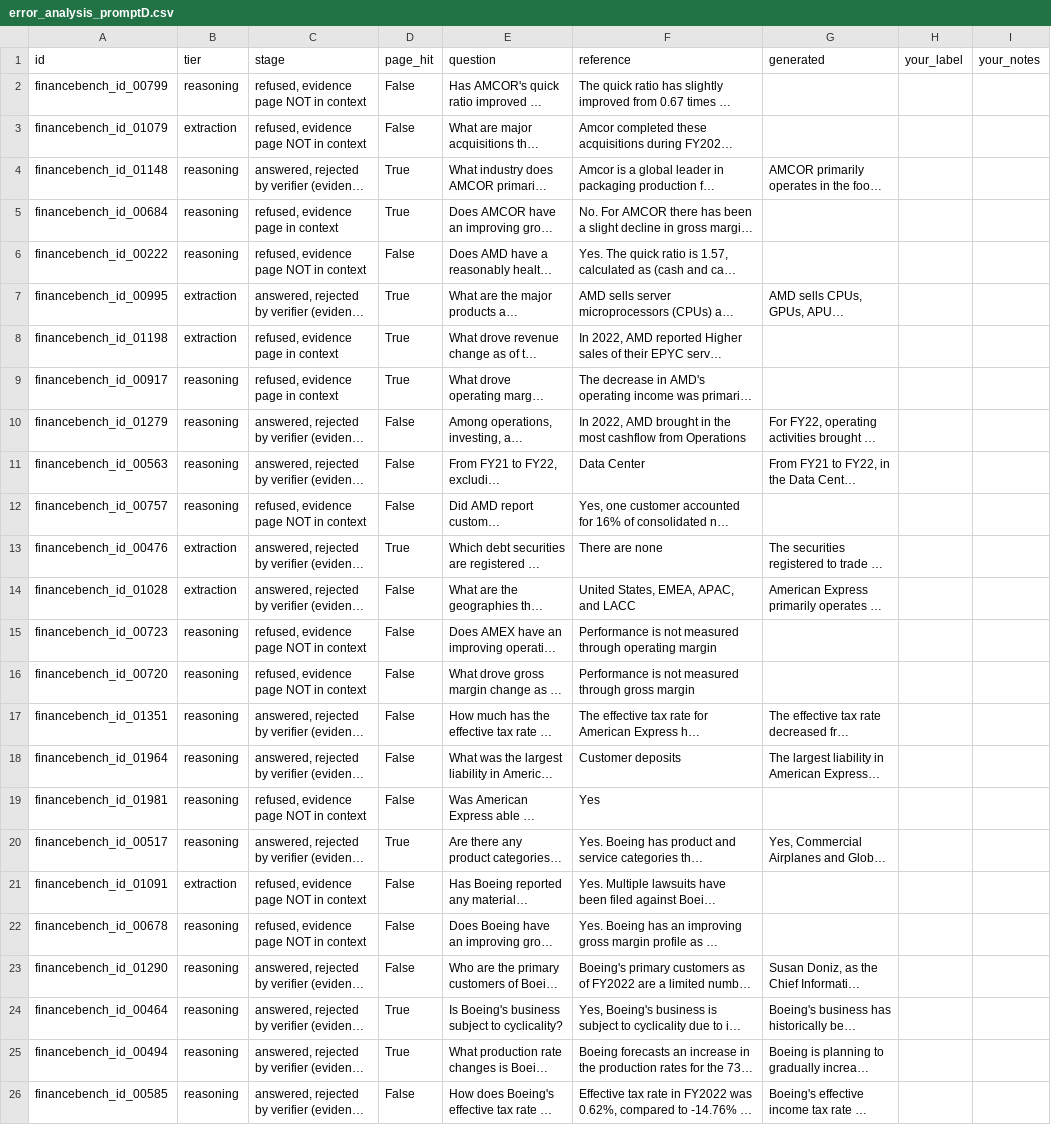
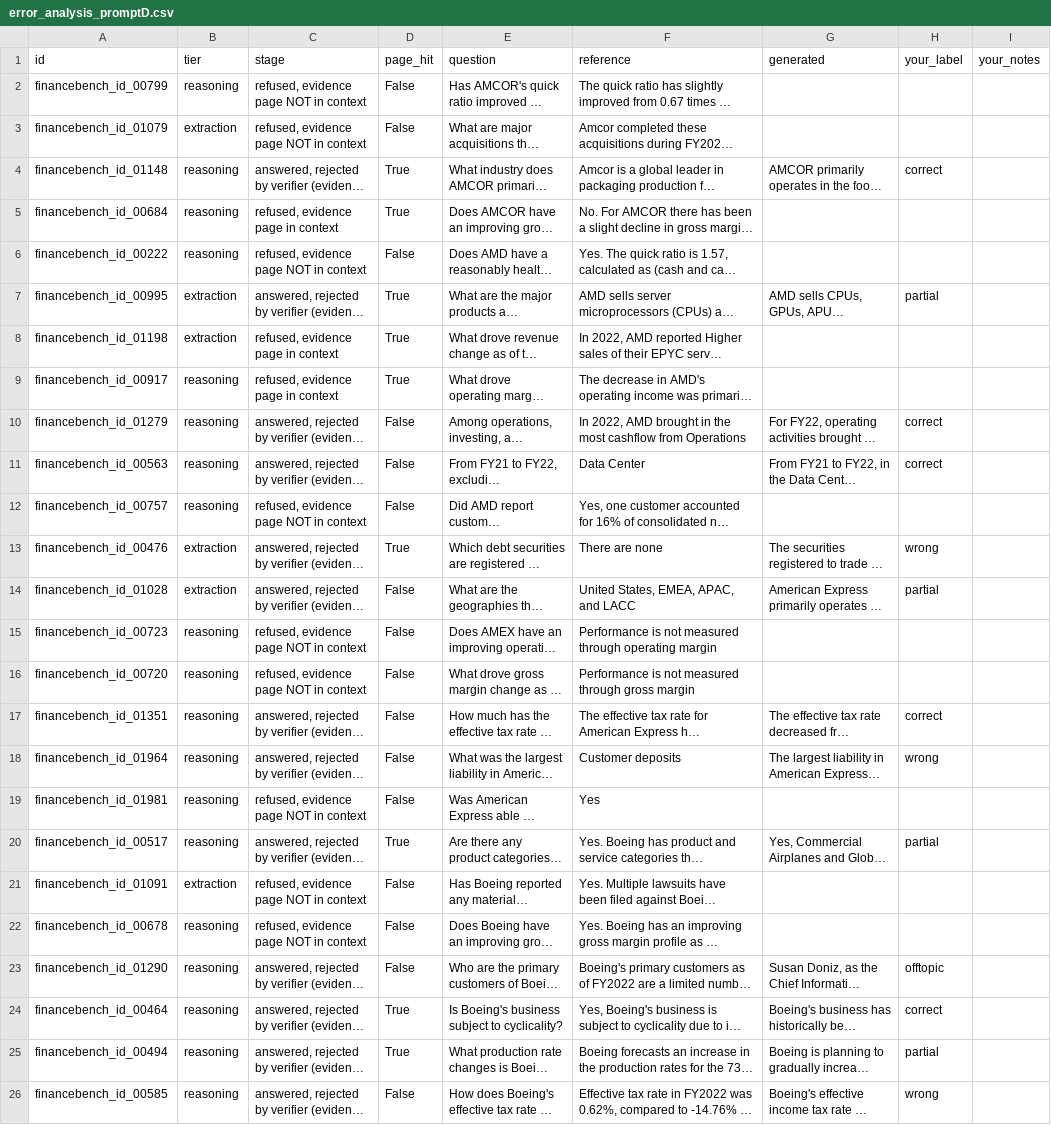
Before and after one commit to sahasra1209/enterprise-rag-system, a CSV file: evaluation/results/error_analysis_promptD.csv, drawn as a sheet; long unchanged cells end in …; the diff names each change by its address in the sheet, - before the commit and + after, or states it on an @@ line.

Commit message:
Add manual error analysis labels to FinanceBench report

```diff
--- a/evaluation/results/error_analysis_promptD.csv
+++ b/evaluation/results/error_analysis_promptD.csv
-H4 (your_label): (empty)
+H4 (your_label): correct
-H7 (your_label): (empty)
+H7 (your_label): partial
-H10:H11 (your_label): (empty)
+H10:H11 (your_label): correct
-H13 (your_label): (empty)
+H13 (your_label): wrong
-H14 (your_label): (empty)
+H14 (your_label): partial
-H17 (your_label): (empty)
+H17 (your_label): correct
-H18 (your_label): (empty)
+H18 (your_label): wrong
-H20 (your_label): (empty)
+H20 (your_label): partial
-H23 (your_label): (empty)
+H23 (your_label): offtopic
-H24 (your_label): (empty)
+H24 (your_label): correct
-H25 (your_label): (empty)
+H25 (your_label): partial
-H26 (your_label): (empty)
+H26 (your_label): wrong
```
Also changed, not shown: 1 other file.
